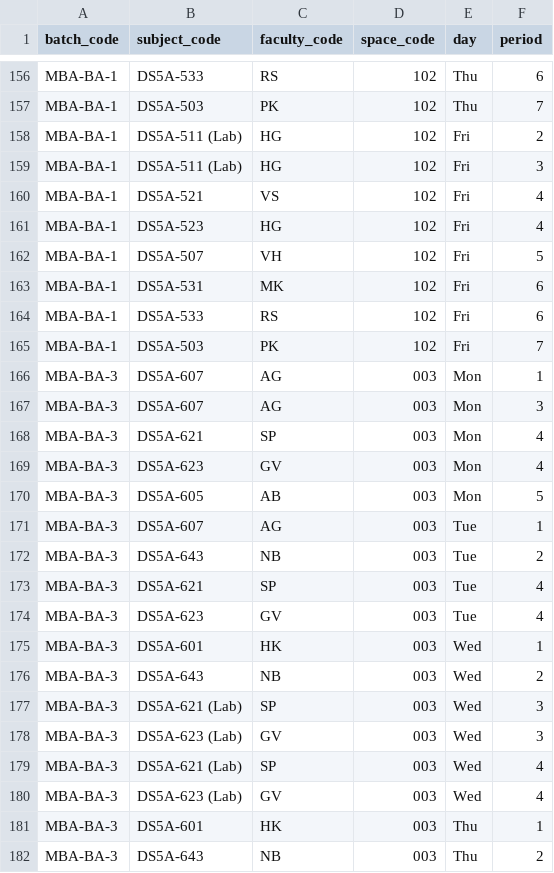
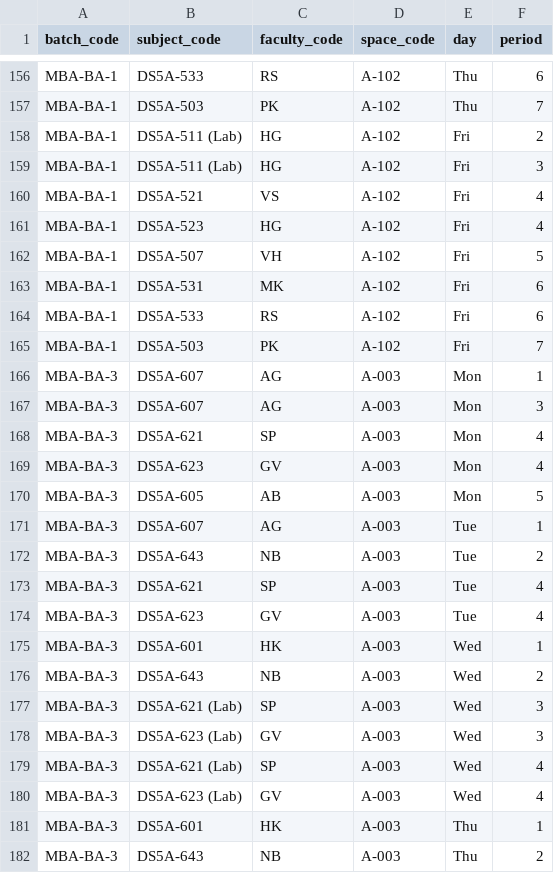
Before and after one commit to veeviiiii/SEM3T3-project-frontend, a CSV file: public/sample_timetable.csv, drawn as a sheet; only a part is shown, gaps mark what is left out; the diff covers the shown part only; the diff names each change by its address in the sheet, - before the commit and + after, or states it on an @@ line.

```diff
--- a/public/sample_timetable.csv
+++ b/public/sample_timetable.csv
-D156:D165 (space_code): 102
+D156:D165 (space_code): A-102
-D166:D182 (space_code): 003
+D166:D182 (space_code): A-003
```
Also changed, not shown: 92 edited cells elsewhere in this file, 16 other files.
